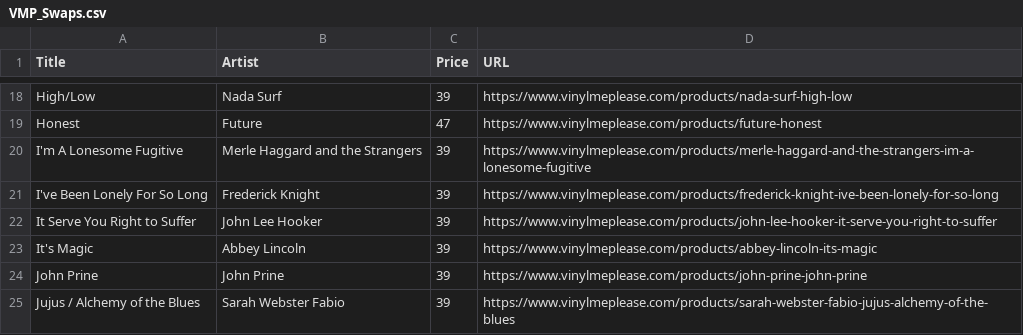
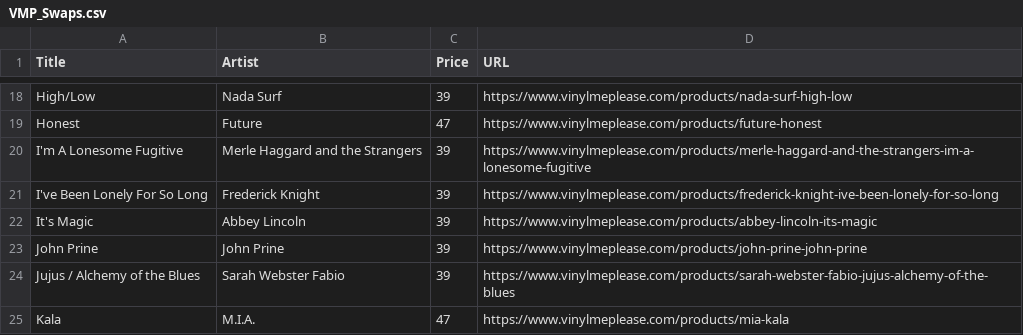
Before and after one commit to sircrumpet/vmp-swaps, a CSV file: VMP_Swaps.csv, drawn as a sheet; only a part is shown, gaps mark what is left out; the shorter side is filled out with more unchanged rows.

Commit message:
1 swap removed
  Title: It Serve You Right to Suffer
  Artist: John Lee Hooker
  Price: 39
  URL: https://www.vinylmeplease.com/products/john-lee-hooker-it-serve-you-right-to-suffer

[skip ci]

```diff
--- a/VMP_Swaps.csv
+++ b/VMP_Swaps.csv
@@ -21,3 +21,2 @@ Title,Artist,Price,URL
 "I've Been Lonely For So Long","Frederick Knight",39,"https://www.vinylmeplease.com/products/frederick-knight-ive-been-lonely-for-so-long"
-"It Serve You Right to Suffer","John Lee Hooker",39,"https://www.vinylmeplease.com/products/john-lee-hooker-it-serve-you-right-to-suffer"
 "It's Magic","Abbey Lincoln",39,"https://www.vinylmeplease.com/products/abbey-lincoln-its-magic"
```
